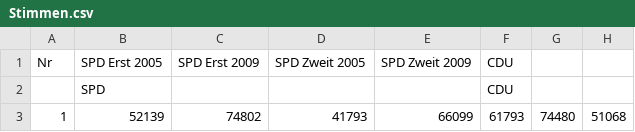
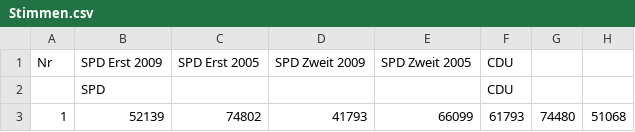
Before and after one commit to alexandervanrenen/wahlinfo, a CSV file: wahlparser/Stimmen.csv, drawn as a sheet; only a part is shown; the diff names each change by its address in the sheet, - before the commit and + after, or states it on an @@ line.

```diff
--- a/wahlparser/Stimmen.csv
+++ b/wahlparser/Stimmen.csv
-B1: SPD Erst 2005
+B1: SPD Erst 2009
-C1: SPD Erst 2009
+C1: SPD Erst 2005
-D1: SPD Zweit 2005
+D1: SPD Zweit 2009
-E1: SPD Zweit 2009
+E1: SPD Zweit 2005
```
Also changed, not shown: 2 other files.
